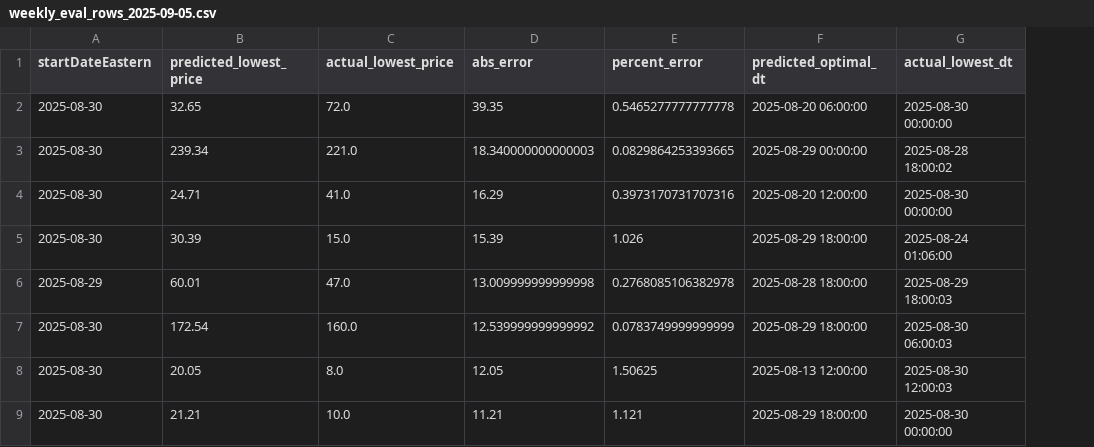
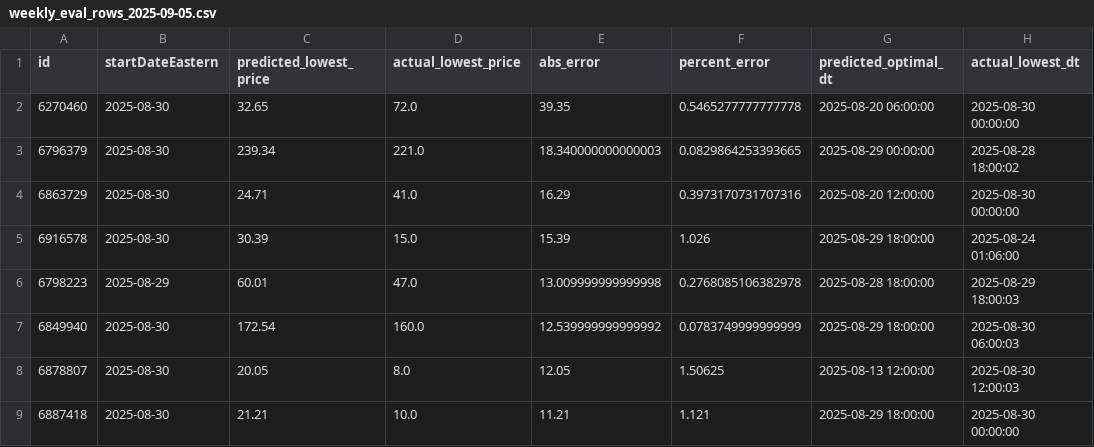
Before and after one commit to rsims55/football-ticket-tracker, a CSV file: reports/weekly/2025-09-05/data/weekly_eval_rows_2025-09-05.csv, drawn as a sheet; only a part is shown; the diff names each change by its address in the sheet, - before the commit and + after, or states it on an @@ line.

Commit message:
updated prices and weekly report logic

```diff
--- a/reports/weekly/2025-09-05/data/weekly_eval_rows_2025-09-05.csv
+++ b/reports/weekly/2025-09-05/data/weekly_eval_rows_2025-09-05.csv
+column A (id), rows 2-9: 6270460 | 6796379 | 6863729 | 6916578 | 6798223 | 6849940 | 6878807 | 6887418
```
Also changed, not shown: 7 other files.
